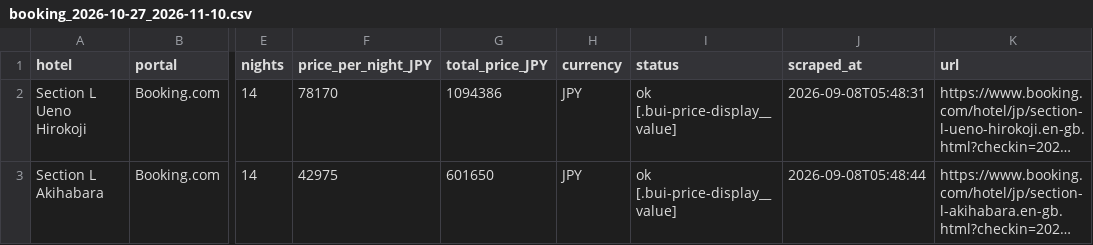
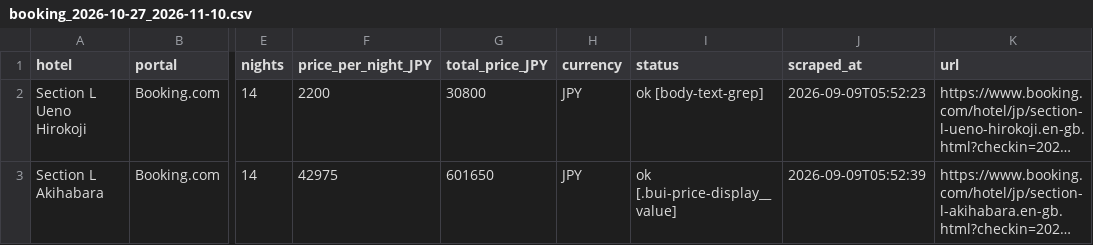
Before and after one commit to kat479/hotelprice, a CSV file: data/booking_2026-10-27_2026-11-10.csv, drawn as a sheet; only a part is shown, gaps mark what is left out; long unchanged cells end in …; the diff names each change by its address in the sheet, - before the commit and + after, or states it on an @@ line.

```diff
--- a/data/booking_2026-10-27_2026-11-10.csv
+++ b/data/booking_2026-10-27_2026-11-10.csv
-F2 (price_per_night_JPY): 78170
+F2 (price_per_night_JPY): 2200
-G2 (total_price_JPY): 1094386
+G2 (total_price_JPY): 30800
-I2 (status): ok [.bui-price-display__value]
+I2 (status): ok [body-text-grep]
-J2 (scraped_at): 2026-09-08T05:48:31
+J2 (scraped_at): 2026-09-09T05:52:23
-J3 (scraped_at): 2026-09-08T05:48:44
+J3 (scraped_at): 2026-09-09T05:52:39
```
Also changed, not shown: data/agoda_2026-10-27_2026-11-10.csv, data/all_prices.csv, 1 other file.
